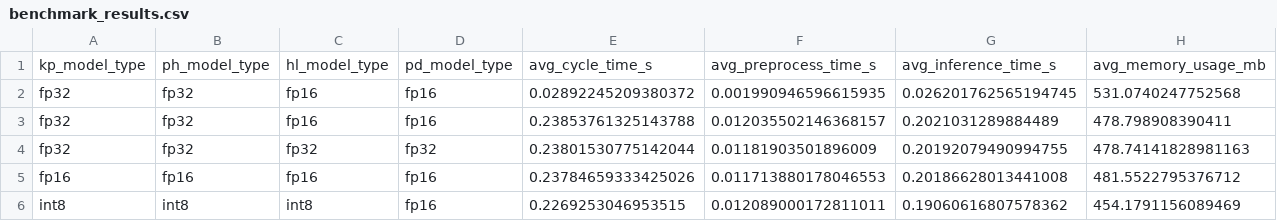
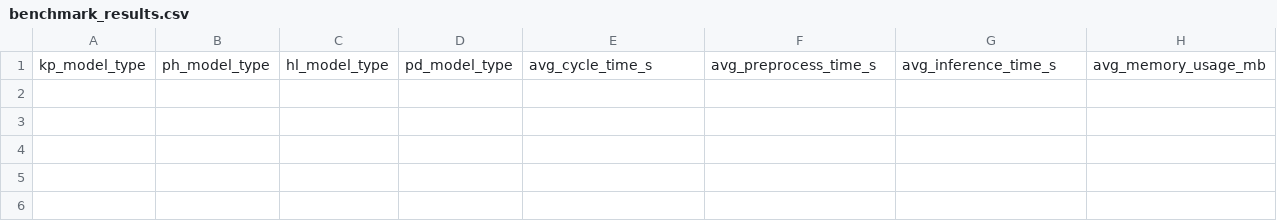
Before and after one commit to MathisHm/hand-gesture, a CSV file: benchmark_results.csv, drawn as a sheet; only a part is shown; rows hold the shown columns only; the diff names each change by its address in the sheet, - before the commit and + after, or states it on an @@ line.

```diff
--- a/benchmark_results.csv
+++ b/benchmark_results.csv
-row 2: fp32 | fp32 | fp16 | fp16 | 0.02892245209380372 | 0.001990946596615935 | 0.026201762565194745 | 531.0740247752568
-row 3: fp32 | fp32 | fp16 | fp16 | 0.23853761325143788 | 0.012035502146368157 | 0.2021031289884489 | 478.798908390411
-row 4: fp32 | fp32 | fp32 | fp32 | 0.23801530775142044 | 0.01181903501896009 | 0.20192079490994755 | 478.74141828981163
-row 5: fp16 | fp16 | fp16 | fp16 | 0.23784659333425026 | 0.011713880178046553 | 0.20186628013441008 | 481.5522795376712
-row 6: int8 | int8 | int8 | fp16 | 0.2269253046953515 | 0.012089000172811011 | 0.19060616807578362 | 454.1791156089469
```
Also changed, not shown: 7 other files.
